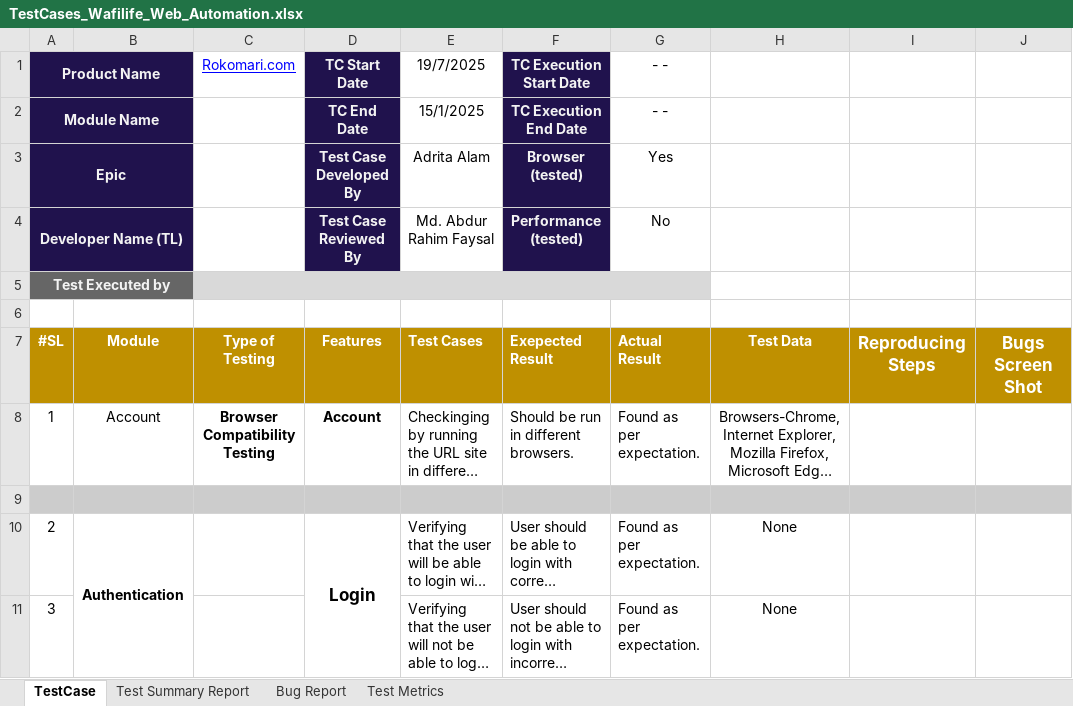
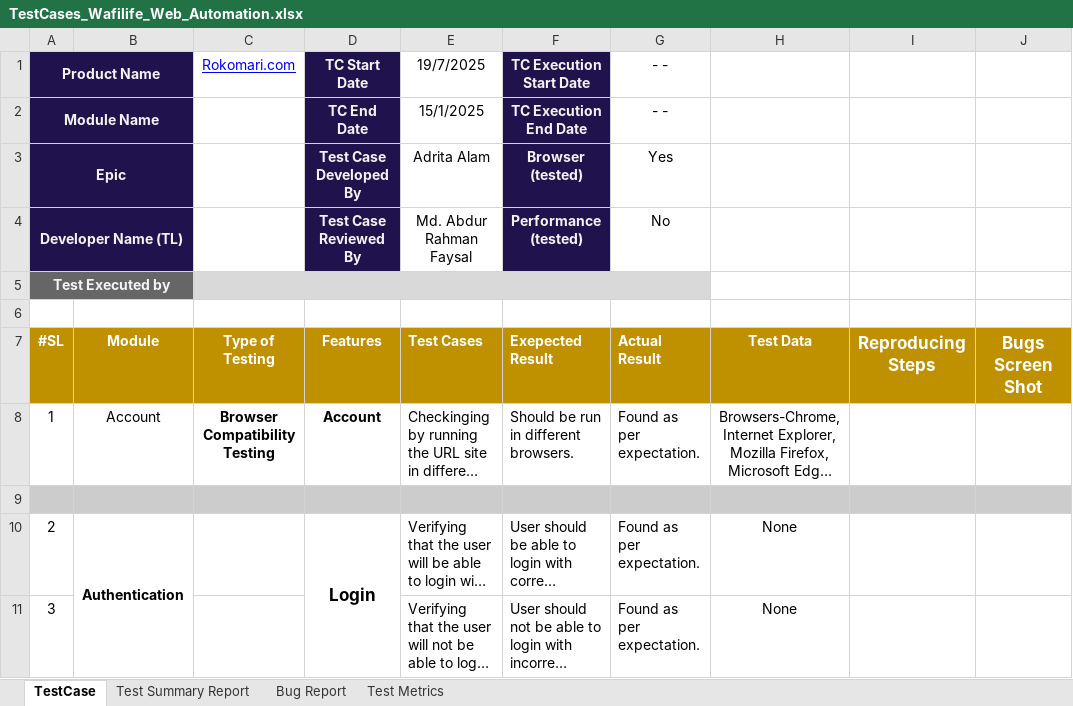
Before and after one commit to AdritaAlam/Wafilife_WebAutomation, an Excel workbook: TestCases_Wafilife_Web_Automation.xlsx, sheet TestCase, drawn as a sheet; only a part is shown; long unchanged cells end in …; values as stored, in another font and other column widths than the file's, no borders; charts and pictures and conditional formats not drawn; the diff names each change by its address in the sheet, - before the commit and + after, or states it on an @@ line.

Commit message:
testcase file modified

```diff
--- a/TestCases_Wafilife_Web_Automation.xlsx (sheet TestCase)
+++ b/TestCases_Wafilife_Web_Automation.xlsx (sheet TestCase)
-E4 (19/7/2025): Md. Abdur Rahim Faysal
+E4 (19/7/2025): Md. Abdur Rahman Faysal
```
Also changed, not shown: charts or pictures.
